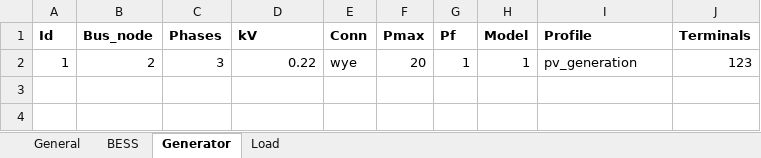
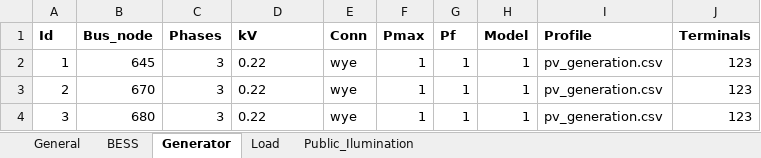
Before and after one commit to JCARNEIROX/GridFlexPy, an Excel workbook: data/spreadsheets/sheet_IEEE13Node.xlsx, sheet Generator, drawn as a sheet; values as stored, in another font and other column widths than the file's, no borders; the diff names each change by its address in the sheet, - before the commit and + after, or states it on an @@ line.

```diff
--- a/data/spreadsheets/sheet_IEEE13Node.xlsx (sheet Generator)
+++ b/data/spreadsheets/sheet_IEEE13Node.xlsx (sheet Generator)
+sheet tab: Public_Ilumination
-B2 (Bus_node): 2
+B2 (Bus_node): 645
-D2 alignment: right
+D2 alignment: left
-F2 (Pmax): 20
+F2 (Pmax): 1
-I2 (Profile): pv_generation
+I2 (Profile): pv_generation.csv
+row 3: 2 | 670 | 3 | 0.22 | wye | 1 | 1 | 1 | pv_generation.csv | 123
+row 4: 3 | 680 | 3 | 0.22 | wye | 1 | 1 | 1 | pv_generation.csv | 123
```
Also changed, not shown: sheet Load, sheet General, sheet BESS, data/spreadsheets/teste_sheet.xlsx, 15 other files.
